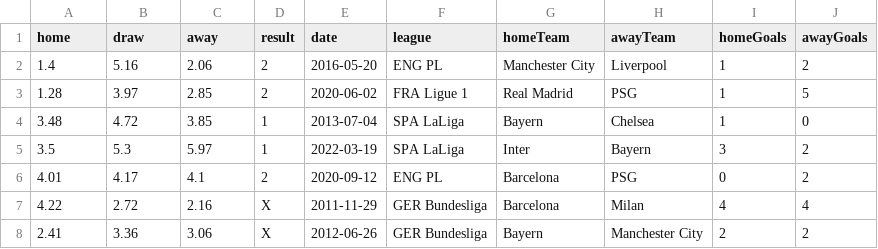
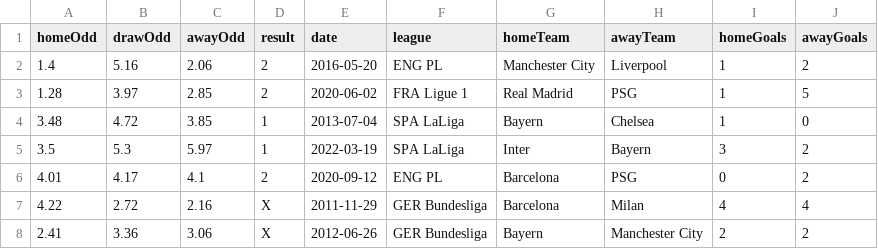
Before and after one commit to erenim44/erenim44.github.io, a CSV file: data/data/historical_odds.csv, drawn as a sheet; only a part is shown.

Commit message:
Update historical_odds.csv

```diff
--- a/data/data/historical_odds.csv
+++ b/data/data/historical_odds.csv
@@ -1,2 +1,2 @@
-home,draw,away,result,date,league,homeTeam,awayTeam,homeGoals,awayGoals
+homeOdd,drawOdd,awayOdd,result,date,league,homeTeam,awayTeam,homeGoals,awayGoals
 1.4,5.16,2.06,2,2016-05-20,ENG PL,Manchester City,Liverpool,1,2
```
